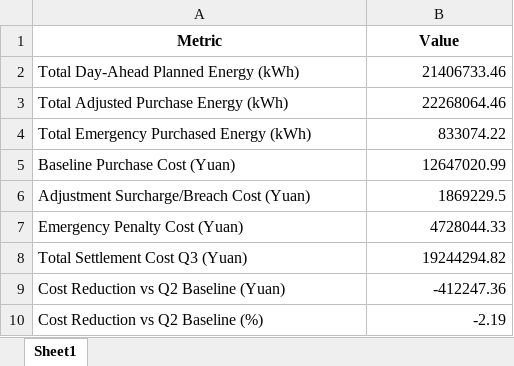
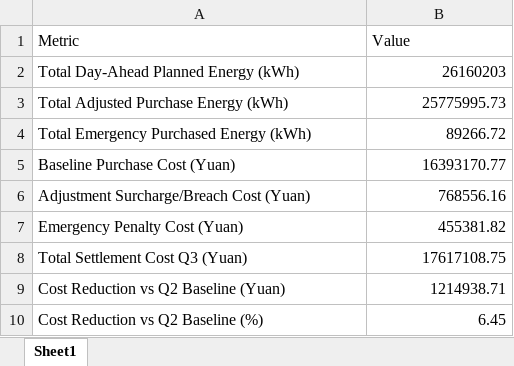
Before and after one commit to runakogitss/CUMCM-10thSeptember, an Excel workbook: results/q3_summary.xlsx, sheet Sheet1, drawn as a sheet; values as stored, in another font and other column widths than the file's, no borders; the diff names each change by its address in the sheet, - before the commit and + after, or states it on an @@ line.

```diff
--- a/results/q3_summary.xlsx (sheet Sheet1)
+++ b/results/q3_summary.xlsx (sheet Sheet1)
@@ A1:B1 bold: on → off, alignment: center → left @@
-B2 (Value): 21406733.46
+B2 (Value): 26160203
-B3 (Value): 22268064.46
+B3 (Value): 25775995.73
-B4 (Value): 833074.22
+B4 (Value): 89266.72
-B5 (Value): 12647020.99
+B5 (Value): 16393170.77
-B6 (Value): 1869229.5
+B6 (Value): 768556.16
-B7 (Value): 4728044.33
+B7 (Value): 455381.82
-B8 (Value): 19244294.82
+B8 (Value): 17617108.75
-B9 (Value): -412247.36
+B9 (Value): 1214938.71
-B10 (Value): -2.19
+B10 (Value): 6.45
```
Also changed, not shown: results/result3.xlsx, 27 other files.
